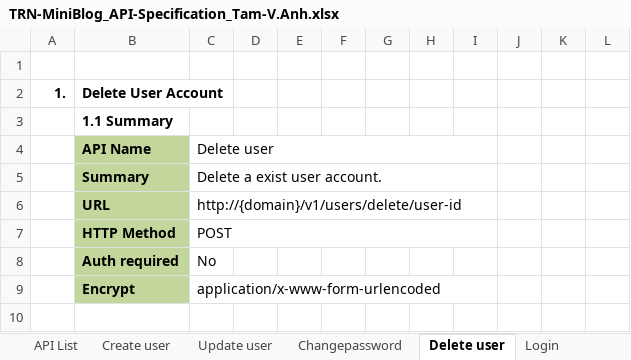
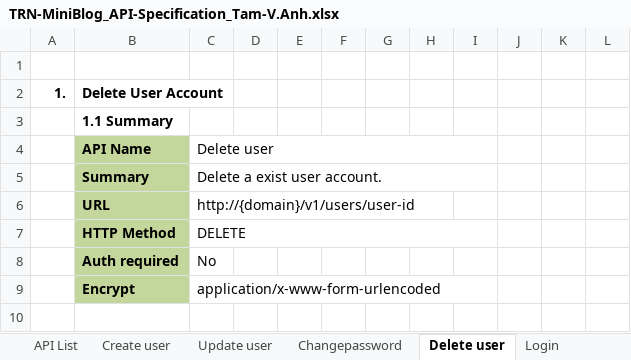
Before and after one commit to Mulodo-Ruby-Training/miniblog-hoang.anh, an Excel workbook: doc/detail_design/backend/api/TRN-MiniBlog_API-Specification_Tam-V.Anh.xlsx, sheet Delete user, drawn as a sheet; only a part is shown; values as stored, in another font and other column widths than the file's, no borders; charts and pictures not drawn; the diff names each change by its address in the sheet, - before the commit and + after, or states it on an @@ line.

```diff
--- a/doc/detail_design/backend/api/TRN-MiniBlog_API-Specification_Tam-V.Anh.xlsx (sheet Delete user)
+++ b/doc/detail_design/backend/api/TRN-MiniBlog_API-Specification_Tam-V.Anh.xlsx (sheet Delete user)
-C6: http://{domain}/v1/users/delete/user-id
+C6: http://{domain}/v1/users/user-id
-C7: POST
+C7: DELETE
```
Also changed, not shown: sheet API List, sheet Changepassword, sheet Update user, sheet Delete comment, sheet Delete post, sheet Create comment, 6 more sheets, charts or pictures.
